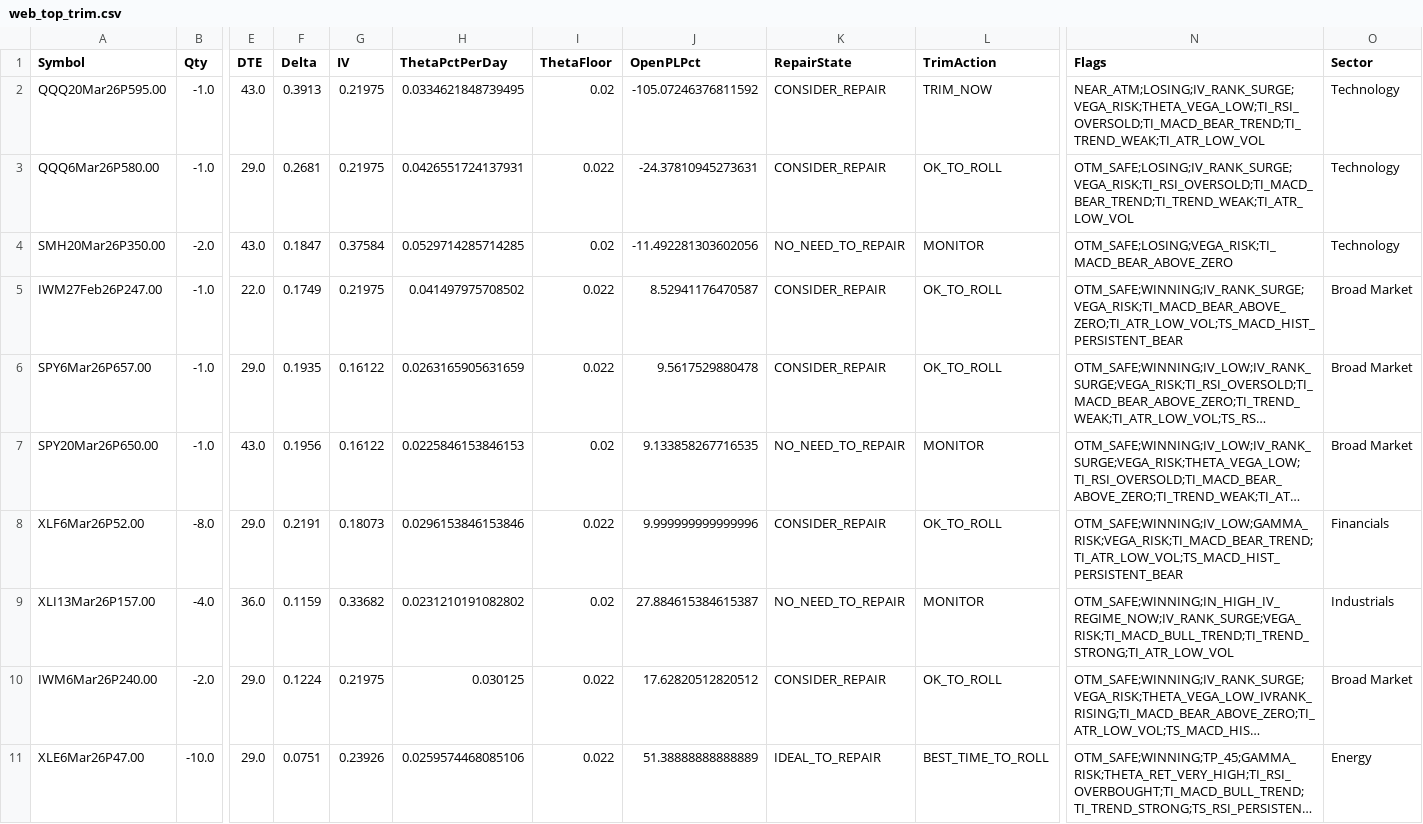
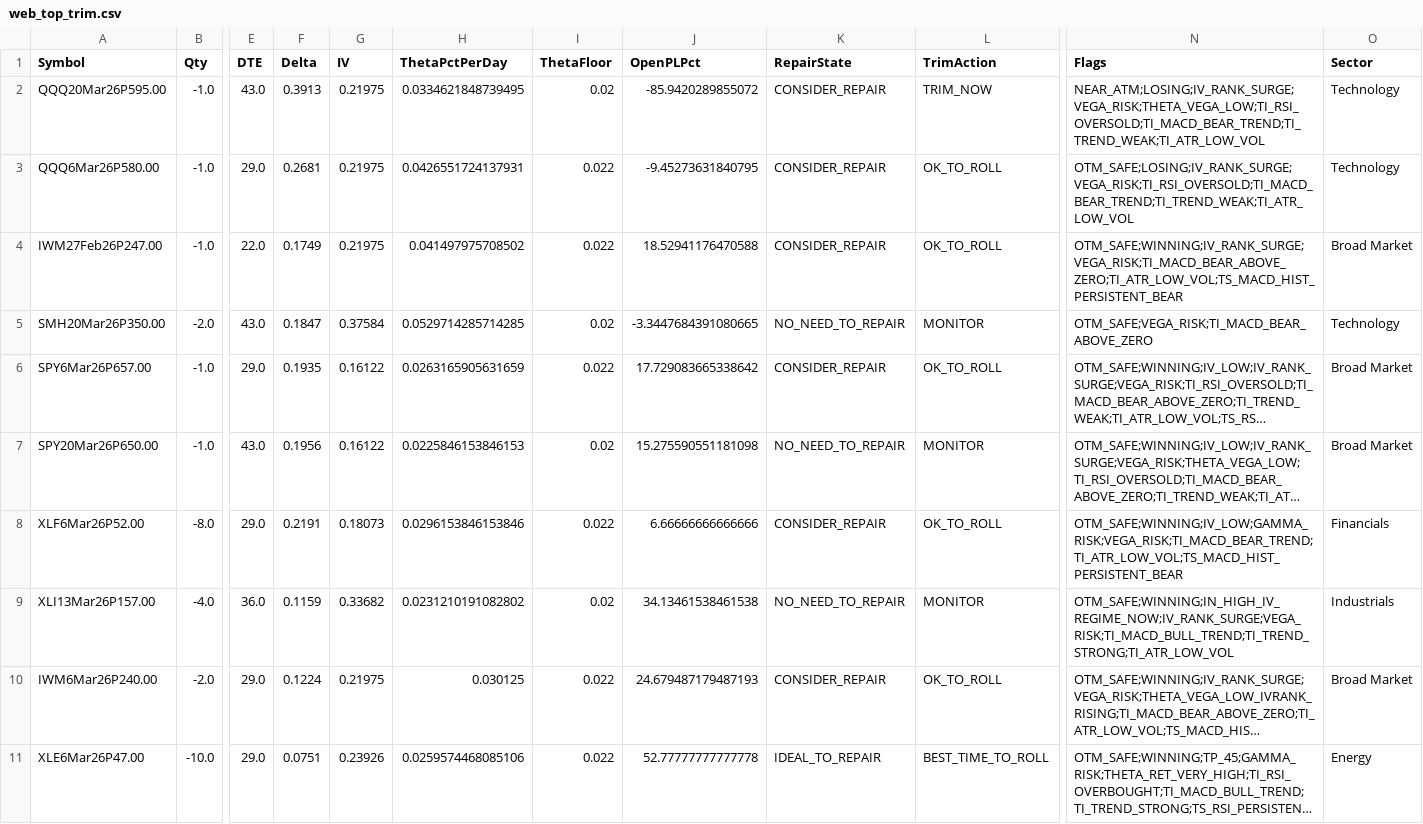
Before and after one commit to mingchen112001-crypto/csv-dashboard, a CSV file: data/web_top_trim.csv, drawn as a sheet; only a part is shown, gaps mark what is left out; long unchanged cells end in …; removed rows and columns are numbered as before the commit, all else as after; rows hold the shown columns only; the diff names each change by its address in the sheet, - before the commit and + after, or states it on an @@ line.

```diff
--- a/data/web_top_trim.csv
+++ b/data/web_top_trim.csv
-J2 (OpenPLPct): -105.07246376811592
+J2 (OpenPLPct): -85.9420289855072
-J3 (OpenPLPct): -24.37810945273631
+J3 (OpenPLPct): -9.45273631840795
-row 4: SMH20Mar26P350.00 | -2.0 | 43.0 | 0.1847 | 0.37584 | 0.0529714285714285 | 0.02 | -11.492281303602056 | NO_NEED_TO_REPAIR | MONITOR | OTM_SAFE;LOSING;VEGA_RISK;TI_MACD_BEAR_ABOVE_ZERO | Technology
-J4 (OpenPLPct): 8.52941176470587
+J4 (OpenPLPct): 18.52941176470588
+row 5: SMH20Mar26P350.00 | -2.0 | 43.0 | 0.1847 | 0.37584 | 0.0529714285714285 | 0.02 | -3.3447684391080665 | NO_NEED_TO_REPAIR | MONITOR | OTM_SAFE;VEGA_RISK;TI_MACD_BEAR_ABOVE_ZERO | Technology
-J6 (OpenPLPct): 9.5617529880478
+J6 (OpenPLPct): 17.729083665338642
-J7 (OpenPLPct): 9.133858267716535
+J7 (OpenPLPct): 15.275590551181098
-J8 (OpenPLPct): 9.999999999999996
+J8 (OpenPLPct): 6.66666666666666
-J9 (OpenPLPct): 27.884615384615387
+J9 (OpenPLPct): 34.13461538461538
-J10 (OpenPLPct): 17.62820512820512
+J10 (OpenPLPct): 24.679487179487193
-J11 (OpenPLPct): 51.38888888888889
+J11 (OpenPLPct): 52.77777777777778
```
Also changed, not shown: data/web_early_profit.csv, data/web_portfolio_summary.csv.
